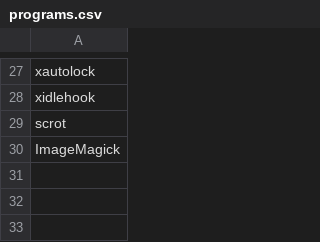
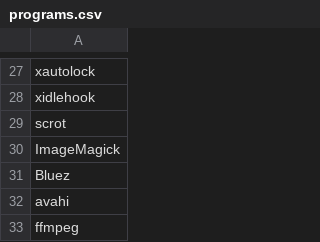
Before and after one commit to axyii/dotfiles, a CSV file: programs.csv, drawn as a sheet; only a part is shown, gaps mark what is left out; the diff names each change by its address in the sheet, - before the commit and + after, or states it on an @@ line.

Commit message:
Update programs.csv

```diff
--- a/programs.csv
+++ b/programs.csv
+row 31: Bluez
+row 32: avahi
+row 33: ffmpeg
```
